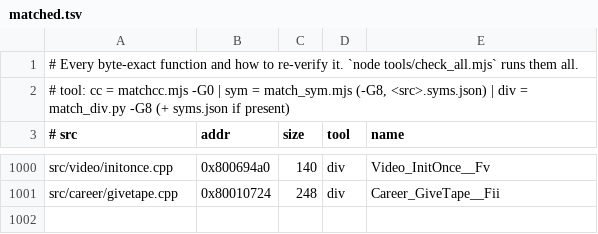
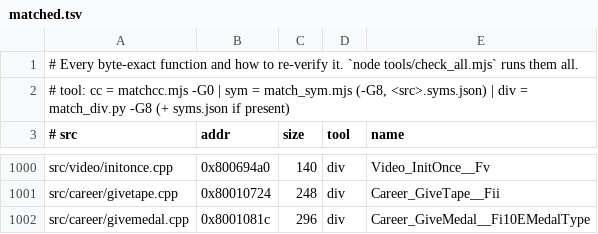
Before and after one commit to LANCommander/THPS, a TSV file: decomp/matched.tsv, drawn as a sheet; only a part is shown, gaps mark what is left out.

```diff
--- a/decomp/matched.tsv
+++ b/decomp/matched.tsv
@@ -1001 +1001,2 @@ src/video/initonce.cpp	0x800694a0	140	div	Video_InitOnce__Fv
 src/career/givetape.cpp	0x80010724	248	div	Career_GiveTape__Fii
+src/career/givemedal.cpp	0x8001081c	296	div	Career_GiveMedal__Fi10EMedalType
```
Also changed, not shown: decomp/nearmiss.tsv, 2 other files.
